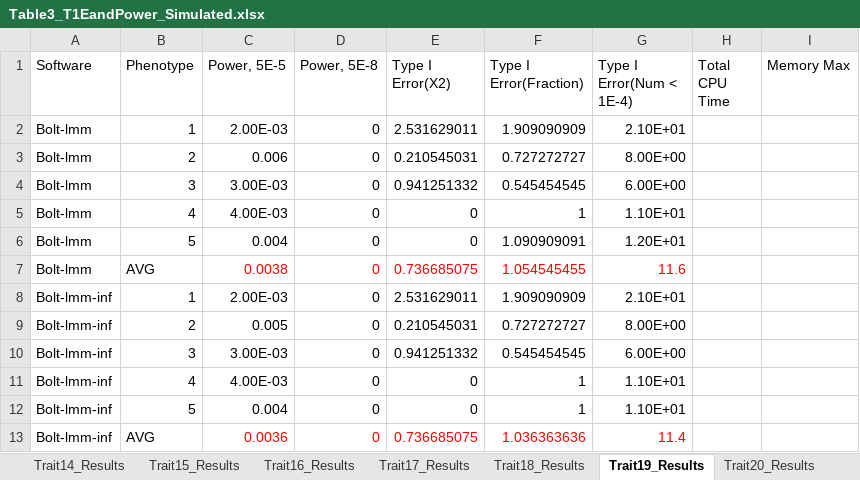
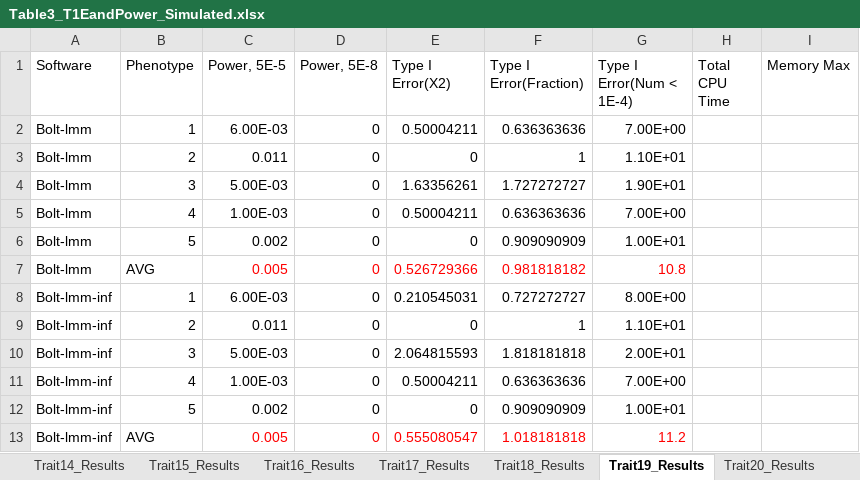
Before and after one commit to KirakiraZLY/An-evaluation-of-software-for-performing-GWAS-mixed-model-association-analysis, an Excel workbook: Tables/Table3_T1EandPower_Simulated.xlsx, sheet Trait19_Results, drawn as a sheet; only a part is shown; values as stored, in another font and other column widths than the file's, no borders; removed rows and columns are numbered as before the commit, all else as after; the diff covers the shown part only; the diff names each change by its address in the sheet, - before the commit and + after, or states it on an @@ line.

```diff
--- a/Tables/Table3_T1EandPower_Simulated.xlsx (sheet Trait19_Results)
+++ b/Tables/Table3_T1EandPower_Simulated.xlsx (sheet Trait19_Results)
-C2 (Power, 5E-5): 2.00E-03
+C2 (Power, 5E-5): 6.00E-03
-E2 (Type I Error(X2)): 2.531629011
+E2 (Type I Error(X2)): 0.50004211
-F2 (Type I Error(Fraction)): 1.909090909
+F2 (Type I Error(Fraction)): 0.636363636
-G2 (Type I Error(Num < 1E-4)): 2.10E+01
+G2 (Type I Error(Num < 1E-4)): 7.00E+00
-row 3: Bolt-lmm | 2 | 0.006 | 0 | 0.210545031 | 0.727272727 | 8.00E+00
-row 4: Bolt-lmm | 3 | 3.00E-03 | 0 | 0.941251332 | 0.545454545 | 6.00E+00
-B3 (Phenotype): 4
+B3 (Phenotype): 2
-C3 (Power, 5E-5): 4.00E-03
+C3 (Power, 5E-5): 0.011
+row 4: Bolt-lmm | 3 | 5.00E-03 | 0 | 1.63356261 | 1.727272727 | 1.90E+01
+row 5: Bolt-lmm | 4 | 1.00E-03 | 0 | 0.50004211 | 0.636363636 | 7.00E+00
-C6 (Power, 5E-5): 0.004
+C6 (Power, 5E-5): 0.002
-F6 (Type I Error(Fraction)): 1.090909091
+F6 (Type I Error(Fraction)): 0.909090909
-G6 (Type I Error(Num < 1E-4)): 1.20E+01
+G6 (Type I Error(Num < 1E-4)): 1.00E+01
-C7 (Power, 5E-5): 0.0038
+C7 (Power, 5E-5): 0.005
-E7 (Type I Error(X2)): 0.736685075
+E7 (Type I Error(X2)): 0.526729366
-F7 (Type I Error(Fraction)): 1.054545455
+F7 (Type I Error(Fraction)): 0.981818182
-G7 (Type I Error(Num < 1E-4)): 11.6
+G7 (Type I Error(Num < 1E-4)): 10.8
-row 8: Bolt-lmm-inf | 1 | 2.00E-03 | 0 | 2.531629011 | 1.909090909 | 2.10E+01
-B8 (Phenotype): 2
+B8 (Phenotype): 1
-C8 (Power, 5E-5): 0.005
+C8 (Power, 5E-5): 6.00E-03
-row 10: Bolt-lmm-inf | 3 | 3.00E-03 | 0 | 0.941251332 | 0.545454545 | 6.00E+00
-B9 (Phenotype): 4
+B9 (Phenotype): 2
-C9 (Power, 5E-5): 4.00E-03
+C9 (Power, 5E-5): 0.011
+row 10: Bolt-lmm-inf | 3 | 5.00E-03 | 0 | 2.064815593 | 1.818181818 | 2.00E+01
+row 11: Bolt-lmm-inf | 4 | 1.00E-03 | 0 | 0.50004211 | 0.636363636 | 7.00E+00
-C12 (Power, 5E-5): 0.004
+C12 (Power, 5E-5): 0.002
-F12 (Type I Error(Fraction)): 1
+F12 (Type I Error(Fraction)): 0.909090909
-G12 (Type I Error(Num < 1E-4)): 1.10E+01
+G12 (Type I Error(Num < 1E-4)): 1.00E+01
-C13 (Power, 5E-5): 0.0036
+C13 (Power, 5E-5): 0.005
-E13 (Type I Error(X2)): 0.736685075
+E13 (Type I Error(X2)): 0.555080547
-F13 (Type I Error(Fraction)): 1.036363636
+F13 (Type I Error(Fraction)): 1.018181818
-G13 (Type I Error(Num < 1E-4)): 11.4
+G13 (Type I Error(Num < 1E-4)): 11.2
```
Also changed, not shown: 3 added rows, 3 removed rows and 56 edited cells elsewhere in this sheet, sheet Trait18_Results, sheet Trait20_Results, sheet Trait21_Results, sheet Trait17_Results, sheet Trait24_Results, formulas that keep their value, 1 other file.
